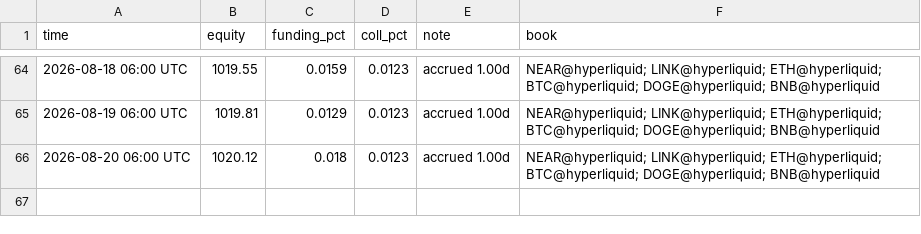
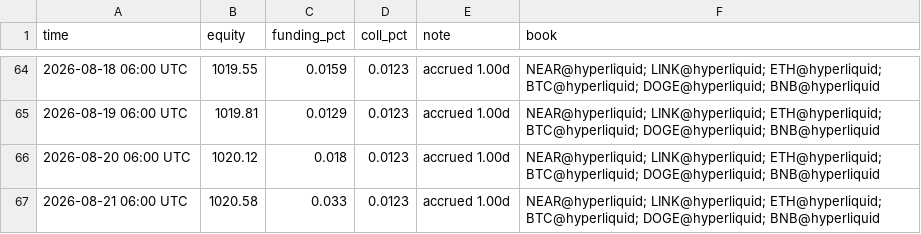
Before and after one commit to megatron-vektorlab/carry-dashboard, a CSV file: data/paper_history.csv, drawn as a sheet; only a part is shown, gaps mark what is left out.

```diff
--- a/data/paper_history.csv
+++ b/data/paper_history.csv
@@ -66 +66,2 @@ time,equity,funding_pct,coll_pct,note,book
 2026-08-20 06:00 UTC,1020.12,0.018,0.0123,accrued 1.00d,NEAR@hyperliquid; LINK@hyperliquid; ETH@hyperliquid; BTC@hyperliquid; DOGE@hyperliquid; BNB@hyperliquid
+2026-08-21 06:00 UTC,1020.58,0.033,0.0123,accrued 1.00d,NEAR@hyperliquid; LINK@hyperliquid; ETH@hyperliquid; BTC@hyperliquid; DOGE@hyperliquid; BNB@hyperliquid
```
Also changed, not shown: data/ml_history.csv, 2 other files.
